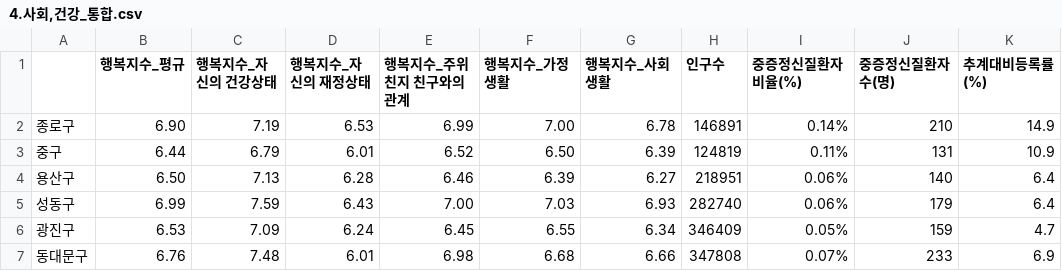
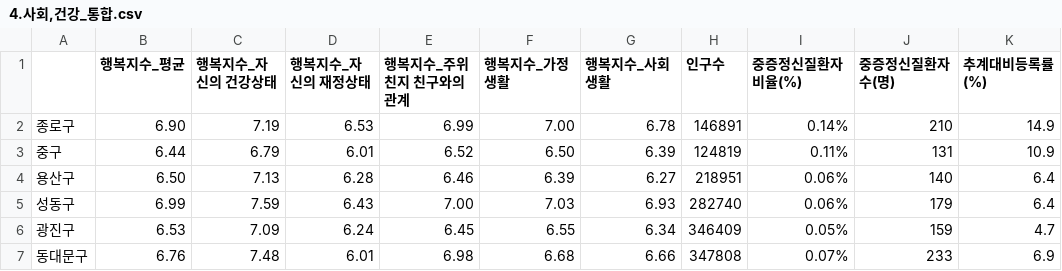
Before and after one commit to gw-lim/20251R0136COSE47101, a CSV file: data/processed/4.사회,건강_통합.csv, drawn as a sheet; only a part is shown.

Commit message:
Update 4.사회,건강_통합.csv

```diff
--- a/data/processed/4.사회,건강_통합.csv
+++ b/data/processed/4.사회,건강_통합.csv
@@ -1,2 +1,2 @@
-,행복지수_평규,행복지수_자신의 건강상태,행복지수_자신의 재정상태,행복지수_주위 친지 친구와의 관계,행복지수_가정생활,행복지수_사회생활,인구수,중증정신질환자비율(%),중증정신질환자수(명),추계대비등록률(%)
+,행복지수_평균,행복지수_자신의 건강상태,행복지수_자신의 재정상태,행복지수_주위 친지 친구와의 관계,행복지수_가정생활,행복지수_사회생활,인구수,중증정신질환자비율(%),중증정신질환자수(명),추계대비등록률(%)
 종로구,6.90,7.19,6.53,6.99,7.00,6.78,146891,0.14%,210,14.9
```
